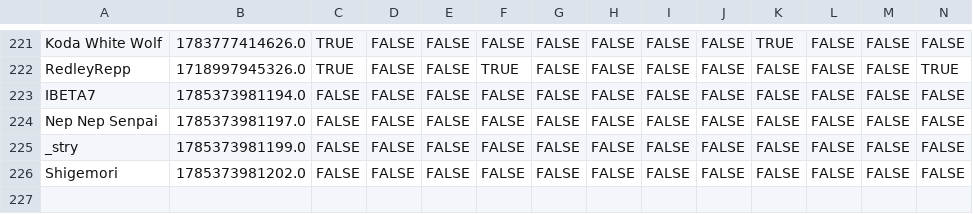
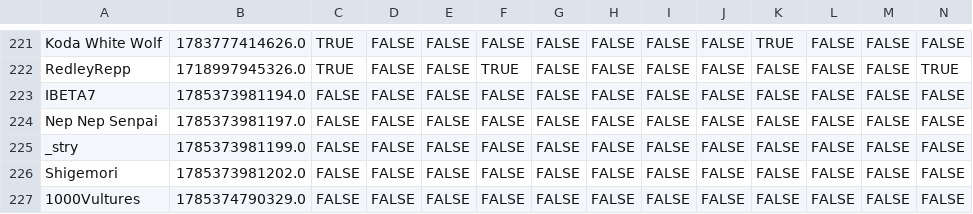
Before and after one commit to VRC-Kmart/aisle-6, a CSV file: clockboy/associates.csv, drawn as a sheet; only a part is shown, gaps mark what is left out; rows hold the shown columns only; the diff names each change by its address in the sheet, - before the commit and + after, or states it on an @@ line.

```diff
--- a/clockboy/associates.csv
+++ b/clockboy/associates.csv
+row 227: 1000Vultures | 1785374790329.0 | FALSE | FALSE | FALSE | FALSE | FALSE | FALSE | FALSE | FALSE | FALSE | FALSE | FALSE | FALSE
```
Also changed, not shown: 4 other files.
